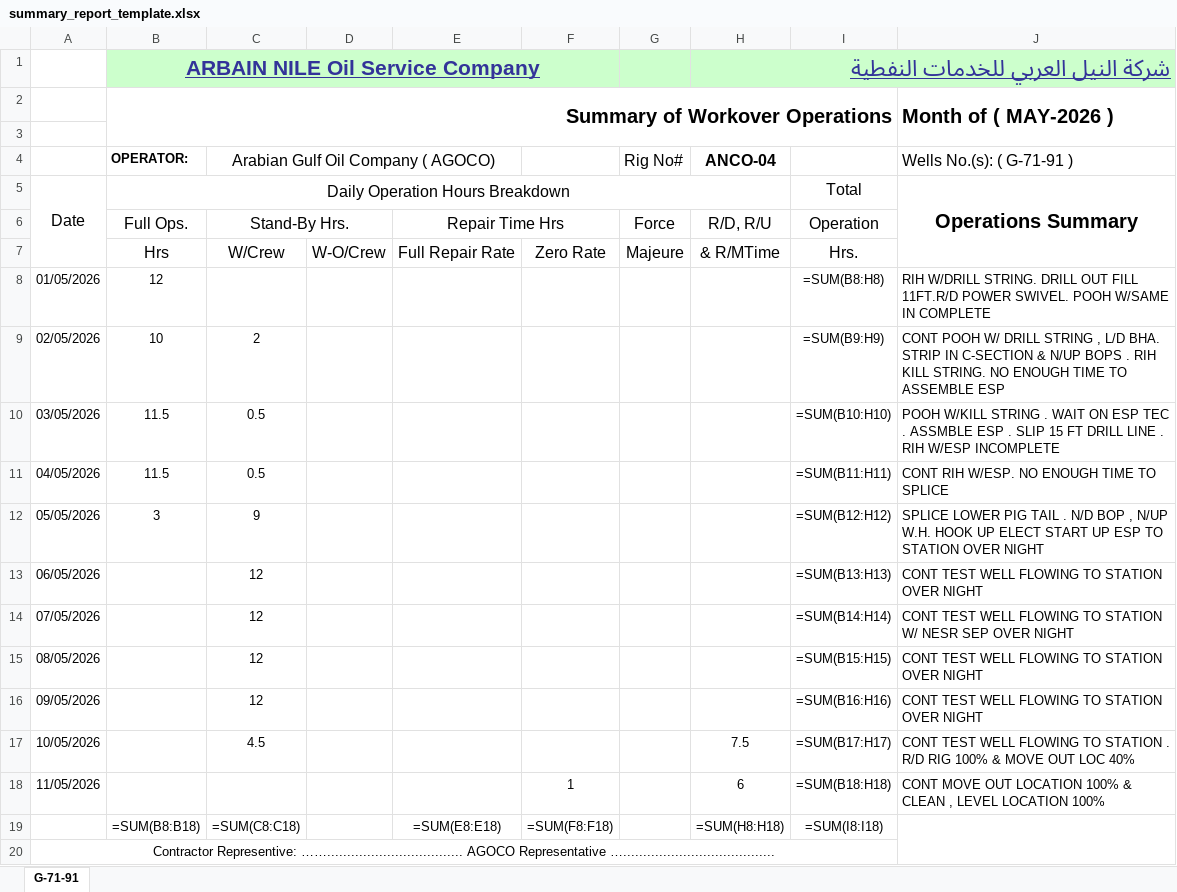
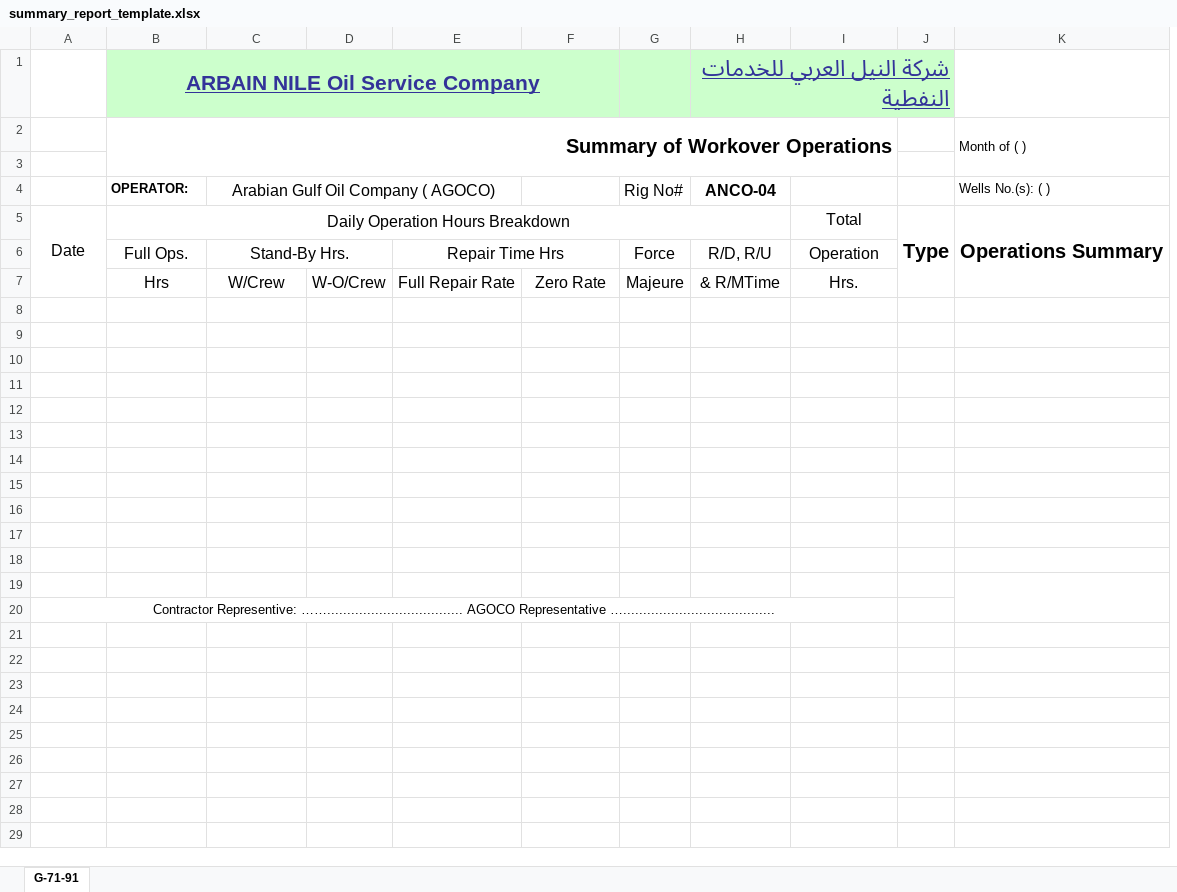
Before and after one commit to SAHAB-TEC/Arabian-Nile, an Excel workbook: rgb_workover_operations/report/excel_templates/summary_report_template.xlsx, sheet G-71-91, drawn as a sheet; values as stored, in another font and other column widths than the file's, no borders; formulas without a stored value are shown as written; removed rows and columns are numbered as before the commit, all else as after; the diff names each change by its address in the sheet, - before the commit and + after, or states it on an @@ line.

Commit message:
Increment version to 18.0.1.0.14. Update summary report template and enhance Excel report generation by adding functionality to clear summary data rows and calculate totals dynamically. Adjusted the layout to maintain merged header/footer integrity during report generation.

```diff
--- a/rgb_workover_operations/report/excel_templates/summary_report_template.xlsx (sheet G-71-91)
+++ b/rgb_workover_operations/report/excel_templates/summary_report_template.xlsx (sheet G-71-91)
-column J, rows 2-18: Month of ( MAY-2026 ) |  | Wells No.(s): ( G-71-91 ) | Operations Summary |  |  | RIH W/DRILL STRING. DRILL OUT FILL 11FT.R/D POWER SWIVEL. POOH W/SAME IN COMPLETE | CONT POOH W/ DRILL STRING , L/D BHA. STRIP IN C-SECTION & N/UP BOPS . RIH KILL STRING. NO ENOUGH TIME TO ASSEMBLE ESP | POOH W/KILL STRING . WAIT ON ESP TEC . ASSMBLE ESP . SLIP 15 FT DRILL LINE . RIH W/ESP INCOMPLETE | CONT RIH W/ESP. NO ENOUGH TIME TO SPLICE | SPLICE LOWER PIG TAIL . N/D BOP , N/UP W.H. HOOK UP ELECT START UP ESP TO STATION OVER NIGHT | CONT TEST WELL FLOWING TO STATION OVER NIGHT | CONT TEST WELL FLOWING TO STATION W/ NESR SEP OVER NIGHT | CONT TEST WELL FLOWING TO STATION OVER NIGHT | CONT TEST WELL FLOWING TO STATION OVER NIGHT | CONT TEST WELL FLOWING TO STATION . R/D RIG 100% & MOVE OUT LOC 40% | CONT MOVE OUT LOCATION 100% & CLEAN , LEVEL LOCATION 100%
+column J, row 5: Type
+column K, rows 2-5: Month of ( ) |  | Wells No.(s): ( ) | Operations Summary
-row 8: 01/05/2026 | 12 |  |  |  |  |  |  | =SUM(B8:H8) | RIH W/DRILL STRING. DRILL OUT FILL 11FT.R/D POWER SWIVEL. POOH W/SAME IN COMPLETE
+row 8: (empty)
-row 9: 02/05/2026 | 10 | 2 |  |  |  |  |  | =SUM(B9:H9) | CONT POOH W/ DRILL STRING , L/D BHA. STRIP IN C-SECTION & N/UP BOPS . RIH KILL STRING. NO ENOUGH TIME TO ASSEMBLE ESP
+row 9: (empty)
-row 10: 03/05/2026 | 11.5 | 0.5 |  |  |  |  |  | =SUM(B10:H10) | POOH W/KILL STRING . WAIT ON ESP TEC . ASSMBLE ESP . SLIP 15 FT DRILL LINE . RIH W/ESP INCOMPLETE
+row 10: (empty)
-row 11: 04/05/2026 | 11.5 | 0.5 |  |  |  |  |  | =SUM(B11:H11) | CONT RIH W/ESP. NO ENOUGH TIME TO SPLICE
+row 11: (empty)
-row 12: 05/05/2026 | 3 | 9 |  |  |  |  |  | =SUM(B12:H12) | SPLICE LOWER PIG TAIL . N/D BOP , N/UP W.H. HOOK UP ELECT START UP ESP TO STATION OVER NIGHT
+row 12: (empty)
-row 13: 06/05/2026 |  | 12 |  |  |  |  |  | =SUM(B13:H13) | CONT TEST WELL FLOWING TO STATION OVER NIGHT
+row 13: (empty)
-row 14: 07/05/2026 |  | 12 |  |  |  |  |  | =SUM(B14:H14) | CONT TEST WELL FLOWING TO STATION W/ NESR SEP OVER NIGHT
+row 14: (empty)
-row 15: 08/05/2026 |  | 12 |  |  |  |  |  | =SUM(B15:H15) | CONT TEST WELL FLOWING TO STATION OVER NIGHT
+row 15: (empty)
-row 16: 09/05/2026 |  | 12 |  |  |  |  |  | =SUM(B16:H16) | CONT TEST WELL FLOWING TO STATION OVER NIGHT
+row 16: (empty)
-row 17: 10/05/2026 |  | 4.5 |  |  |  |  | 7.5 | =SUM(B17:H17) | CONT TEST WELL FLOWING TO STATION . R/D RIG 100% & MOVE OUT LOC 40%
+row 17: (empty)
-row 18: 11/05/2026 |  |  |  |  | 1 |  | 6 | =SUM(B18:H18) | CONT MOVE OUT LOCATION 100% & CLEAN , LEVEL LOCATION 100%
+row 18: (empty)
-row 19:  | =SUM(B8:B18) | =SUM(C8:C18) |  | =SUM(E8:E18) | =SUM(F8:F18) |  | =SUM(H8:H18) | =SUM(I8:I18)
+row 19: (empty)
```
Also changed, not shown: 2 other files.
